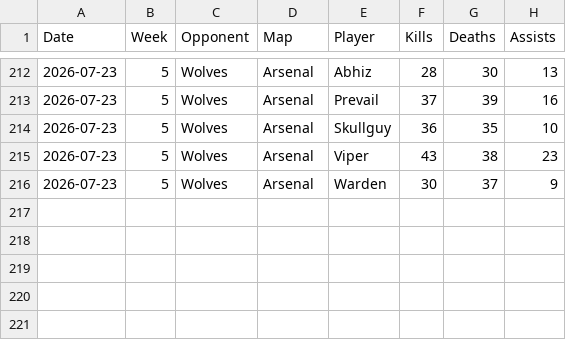
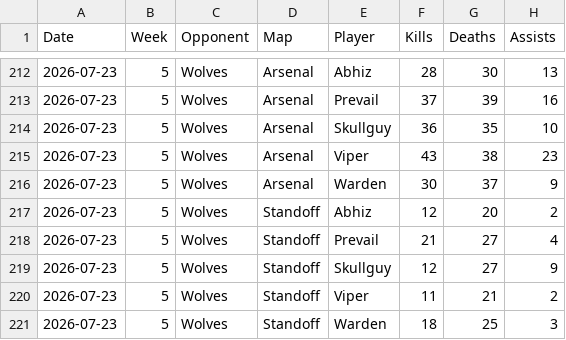
Before and after one commit to anshxl/cdm_stats, a CSV file: data/s2/tournament_players.csv, drawn as a sheet; only a part is shown, gaps mark what is left out.

Commit message:
ops and player data igested

```diff
--- a/data/s2/tournament_players.csv
+++ b/data/s2/tournament_players.csv
@@ -216 +216,6 @@ Date,Week,Opponent,Map,Player,Kills,Deaths,Assists
 2026-07-23,5,Wolves,Arsenal,Warden,30,37,9
+2026-07-23,5,Wolves,Standoff,Abhiz,12,20,2
+2026-07-23,5,Wolves,Standoff,Prevail,21,27,4
+2026-07-23,5,Wolves,Standoff,Skullguy,12,27,9
+2026-07-23,5,Wolves,Standoff,Viper,11,21,2
+2026-07-23,5,Wolves,Standoff,Warden,18,25,3
```
Also changed, not shown: 2 other files.
